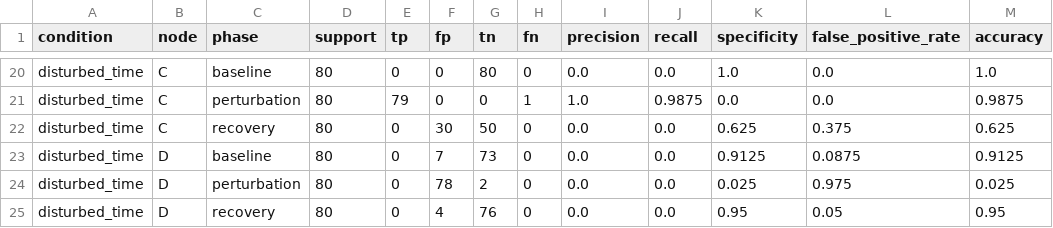
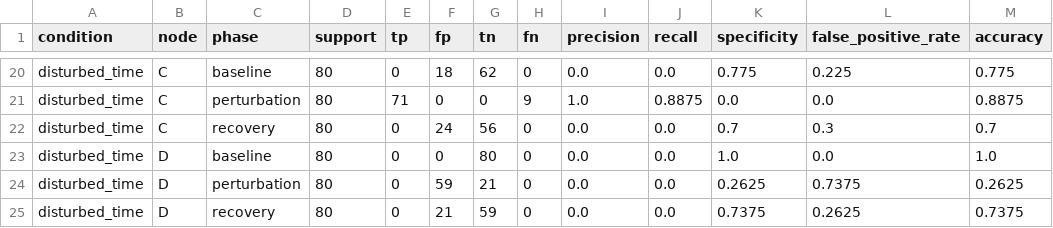
Before and after one commit to Neraium/neraium-core, a CSV file: upgraded_multinode_phase_confusion.csv, drawn as a sheet; only a part is shown, gaps mark what is left out; the diff covers the shown part only; the diff names each change by its address in the sheet, - before the commit and + after, or states it on an @@ line.

```diff
--- a/upgraded_multinode_phase_confusion.csv
+++ b/upgraded_multinode_phase_confusion.csv
-F20 (fp): 0
+F20 (fp): 18
-G20 (tn): 80
+G20 (tn): 62
-K20 (specificity): 1.0
+K20 (specificity): 0.775
-L20 (false_positive_rate): 0.0
+L20 (false_positive_rate): 0.225
-M20 (accuracy): 1.0
+M20 (accuracy): 0.775
-E21 (tp): 79
+E21 (tp): 71
-H21 (fn): 1
+H21 (fn): 9
-J21 (recall): 0.9875
+J21 (recall): 0.8875
-M21 (accuracy): 0.9875
+M21 (accuracy): 0.8875
-F22 (fp): 30
+F22 (fp): 24
-G22 (tn): 50
+G22 (tn): 56
-K22 (specificity): 0.625
+K22 (specificity): 0.7
-L22 (false_positive_rate): 0.375
+L22 (false_positive_rate): 0.3
-M22 (accuracy): 0.625
+M22 (accuracy): 0.7
-F23 (fp): 7
+F23 (fp): 0
-G23 (tn): 73
+G23 (tn): 80
-K23 (specificity): 0.9125
+K23 (specificity): 1.0
-L23 (false_positive_rate): 0.0875
+L23 (false_positive_rate): 0.0
-M23 (accuracy): 0.9125
+M23 (accuracy): 1.0
-F24 (fp): 78
+F24 (fp): 59
-G24 (tn): 2
+G24 (tn): 21
-K24 (specificity): 0.025
+K24 (specificity): 0.2625
-L24 (false_positive_rate): 0.975
+L24 (false_positive_rate): 0.7375
-M24 (accuracy): 0.025
+M24 (accuracy): 0.2625
-F25 (fp): 4
+F25 (fp): 21
-G25 (tn): 76
+G25 (tn): 59
-K25 (specificity): 0.95
+K25 (specificity): 0.7375
-L25 (false_positive_rate): 0.05
+L25 (false_positive_rate): 0.2625
-M25 (accuracy): 0.95
+M25 (accuracy): 0.7375
```
Also changed, not shown: 2 added rows, 2 removed rows and 60 edited cells elsewhere in this file, upgraded_multinode_test_metrics.csv, upgraded_multinode_test_node_summary.csv, 7 other files.
